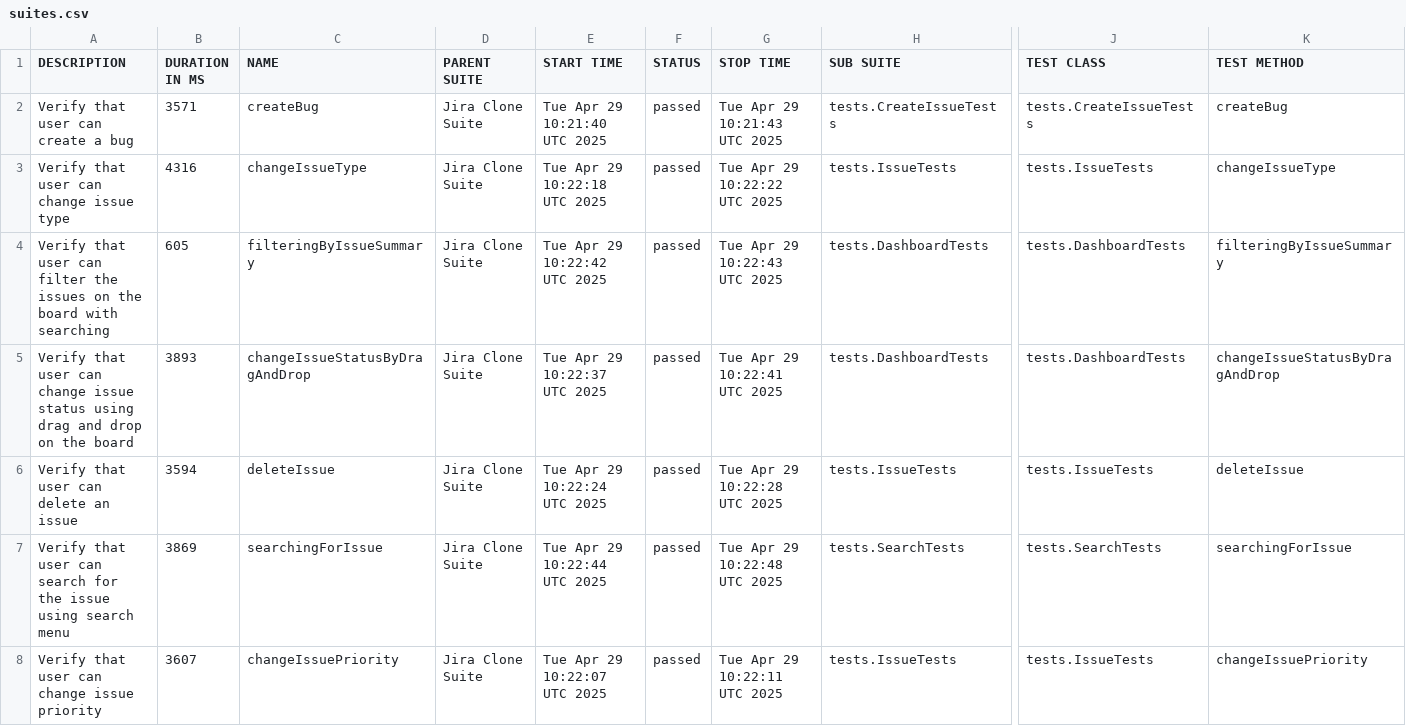
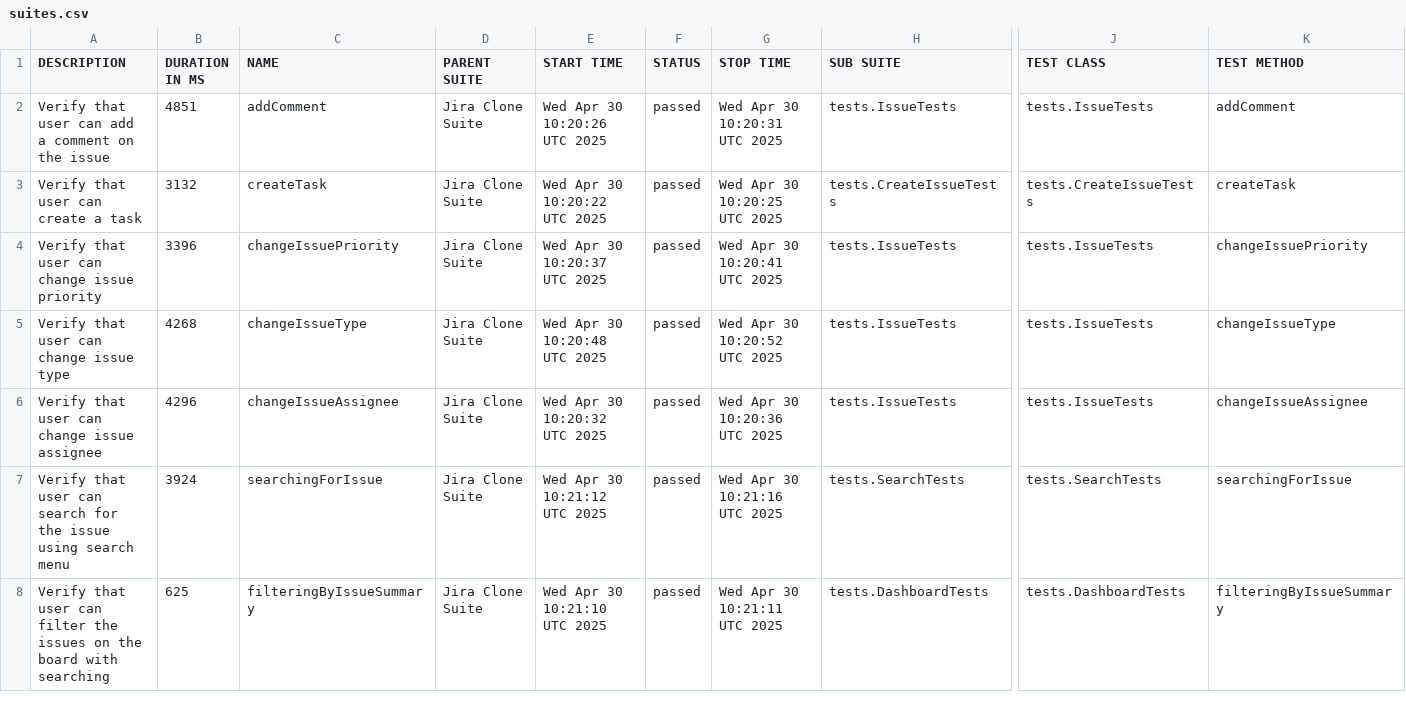
Before and after one commit to urosmilic/jira-clone-automation, a CSV file: data/suites.csv, drawn as a sheet; only a part is shown, gaps mark what is left out; removed rows and columns are numbered as before the commit, all else as after; rows hold the shown columns only; the diff covers the shown part only; the diff names each change by its address in the sheet, - before the commit and + after, or states it on an @@ line.

```diff
--- a/data/suites.csv
+++ b/data/suites.csv
+row 2: Verify that user can add a comment on the issue | 4851 | addComment | Jira Clone Suite | Wed Apr 30 10:20:26 UTC 2025 | passed | Wed Apr 30 10:20:31 UTC 2025 | tests.IssueTests | tests.IssueTests | addComment
-A3 (DESCRIPTION): Verify that user can create a bug
+A3 (DESCRIPTION): Verify that user can create a task
-B3 (DURATION IN MS): 3571
+B3 (DURATION IN MS): 3132
-C3 (NAME): createBug
+C3 (NAME): createTask
-E3 (START TIME): Tue Apr 29 10:21:40 UTC 2025
+E3 (START TIME): Wed Apr 30 10:20:22 UTC 2025
-G3 (STOP TIME): Tue Apr 29 10:21:43 UTC 2025
+G3 (STOP TIME): Wed Apr 30 10:20:25 UTC 2025
-K3 (TEST METHOD): createBug
+K3 (TEST METHOD): createTask
+row 4: Verify that user can change issue priority | 3396 | changeIssuePriority | Jira Clone Suite | Wed Apr 30 10:20:37 UTC 2025 | passed | Wed Apr 30 10:20:41 UTC 2025 | tests.IssueTests | tests.IssueTests | changeIssuePriority
-B5 (DURATION IN MS): 4316
+B5 (DURATION IN MS): 4268
-E5 (START TIME): Tue Apr 29 10:22:18 UTC 2025
+E5 (START TIME): Wed Apr 30 10:20:48 UTC 2025
-G5 (STOP TIME): Tue Apr 29 10:22:22 UTC 2025
+G5 (STOP TIME): Wed Apr 30 10:20:52 UTC 2025
-row 4: Verify that user can filter the issues on the board with searching | 605 | filteringByIssueSummary | Jira Clone Suite | Tue Apr 29 10:22:42 UTC 2025 | passed | Tue Apr 29 10:22:43 UTC 2025 | tests.DashboardTests | tests.DashboardTests | filteringByIssueSummary
-row 5: Verify that user can change issue status using drag and drop on the board | 3893 | changeIssueStatusByDragAndDrop | Jira Clone Suite | Tue Apr 29 10:22:37 UTC 2025 | passed | Tue Apr 29 10:22:41 UTC 2025 | tests.DashboardTests | tests.DashboardTests | changeIssueStatusByDragAndDrop
-A6 (DESCRIPTION): Verify that user can delete an issue
+A6 (DESCRIPTION): Verify that user can change issue assignee
-B6 (DURATION IN MS): 3594
+B6 (DURATION IN MS): 4296
-C6 (NAME): deleteIssue
+C6 (NAME): changeIssueAssignee
-E6 (START TIME): Tue Apr 29 10:22:24 UTC 2025
+E6 (START TIME): Wed Apr 30 10:20:32 UTC 2025
-G6 (STOP TIME): Tue Apr 29 10:22:28 UTC 2025
+G6 (STOP TIME): Wed Apr 30 10:20:36 UTC 2025
-K6 (TEST METHOD): deleteIssue
+K6 (TEST METHOD): changeIssueAssignee
-B7 (DURATION IN MS): 3869
+B7 (DURATION IN MS): 3924
-E7 (START TIME): Tue Apr 29 10:22:44 UTC 2025
+E7 (START TIME): Wed Apr 30 10:21:12 UTC 2025
-G7 (STOP TIME): Tue Apr 29 10:22:48 UTC 2025
+G7 (STOP TIME): Wed Apr 30 10:21:16 UTC 2025
-A8 (DESCRIPTION): …user can change issue priority
+A8 (DESCRIPTION): …user can filter the issues on the board with searching
-B8 (DURATION IN MS): 3607
+B8 (DURATION IN MS): 625
-C8 (NAME): changeIssuePriority
+C8 (NAME): filteringByIssueSummary
-E8 (START TIME): Tue Apr 29 10:22:07 UTC 2025
+E8 (START TIME): Wed Apr 30 10:21:10 UTC 2025
-G8 (STOP TIME): Tue Apr 29 10:22:11 UTC 2025
+G8 (STOP TIME): Wed Apr 30 10:21:11 UTC 2025
-H8 (SUB SUITE): tests.IssueTests
+H8 (SUB SUITE): tests.DashboardTests
-J8 (TEST CLASS): tests.IssueTests
+J8 (TEST CLASS): tests.DashboardTests
-K8 (TEST METHOD): changeIssuePriority
+K8 (TEST METHOD): filteringByIssueSummary
```
Also changed, not shown: 1 added row, 1 removed row and 24 edited cells elsewhere in this file, data/behaviors.csv, 41 other files.
